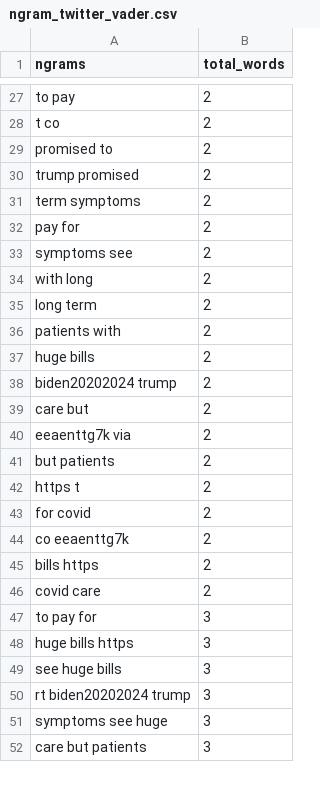
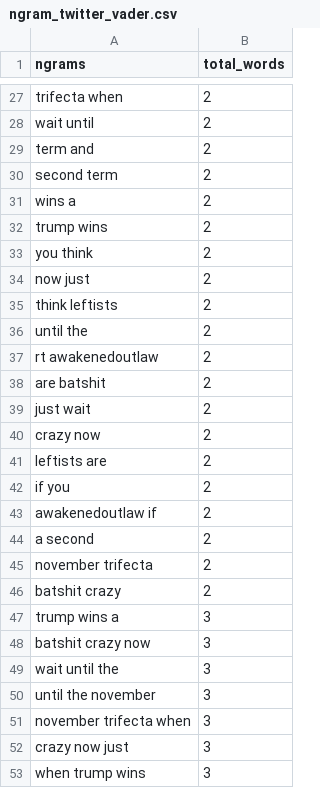
Before and after one commit to rachel-fischoff/sentiment-analysis-vader, a CSV file: app/views/ngram_twitter_vader.csv, drawn as a sheet; only a part is shown, gaps mark what is left out; removed rows and columns are numbered as before the commit, all else as after; the diff covers the shown part only; the diff names each change by its address in the sheet, - before the commit and + after, or states it on an @@ line.

```diff
--- a/app/views/ngram_twitter_vader.csv
+++ b/app/views/ngram_twitter_vader.csv
-A27 (ngrams): to pay
+A27 (ngrams): trifecta when
-A28 (ngrams): t co
+A28 (ngrams): wait until
-A29 (ngrams): promised to
+A29 (ngrams): term and
-A30 (ngrams): trump promised
+A30 (ngrams): second term
-row 31: term symptoms | 2
-A31 (ngrams): pay for
+A31 (ngrams): wins a
-A32 (ngrams): symptoms see
+A32 (ngrams): trump wins
-A33 (ngrams): with long
+A33 (ngrams): you think
-A34 (ngrams): long term
+A34 (ngrams): now just
-A35 (ngrams): patients with
+A35 (ngrams): think leftists
-A36 (ngrams): huge bills
+A36 (ngrams): until the
-A37 (ngrams): biden20202024 trump
+A37 (ngrams): rt awakenedoutlaw
-A38 (ngrams): care but
+A38 (ngrams): are batshit
-row 40: eeaenttg7k via | 2
-A39 (ngrams): but patients
+A39 (ngrams): just wait
+row 40: crazy now | 2
-A41 (ngrams): https t
+A41 (ngrams): leftists are
-A42 (ngrams): for covid
+A42 (ngrams): if you
+row 43: awakenedoutlaw if | 2
+row 44: a second | 2
-A45 (ngrams): co eeaenttg7k
+A45 (ngrams): november trifecta
-A46 (ngrams): bills https
+A46 (ngrams): batshit crazy
-row 46: covid care | 2
-A47 (ngrams): to pay for
+A47 (ngrams): trump wins a
+row 48: batshit crazy now | 3
-A49 (ngrams): huge bills https
+A49 (ngrams): wait until the
-A50 (ngrams): see huge bills
+A50 (ngrams): until the november
-A51 (ngrams): rt biden20202024 trump
+A51 (ngrams): november trifecta when
-A52 (ngrams): symptoms see huge
+A52 (ngrams): crazy now just
-A53 (ngrams): care but patients
+A53 (ngrams): when trump wins
```
Also changed, not shown: 11 added rows, 12 removed rows and 46 edited cells elsewhere in this file, 10 other files.
